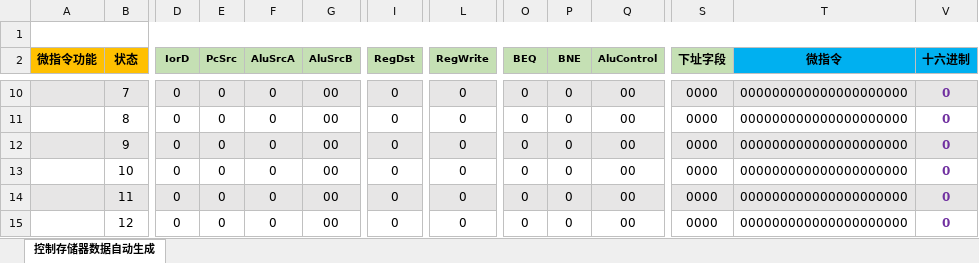
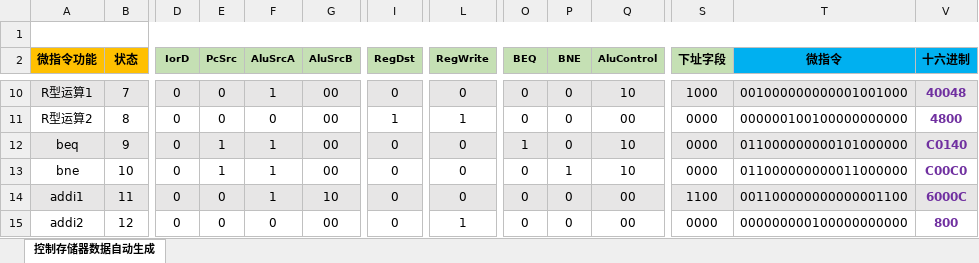
Before and after one commit to REDIVIOUS/ComputerOrganiziation-Lab, an Excel workbook: Lab4 CPU/微指令自动生成(2019-4-22).xlsx, sheet 控制存储器数据自动生成, drawn as a sheet; only a part is shown, gaps mark what is left out; values as stored, in another font and other column widths than the file's, no borders; charts and pictures and conditional formats not drawn; the diff covers the shown part only; the diff names each change by its address in the sheet, - before the commit and + after, or states it on an @@ line.

```diff
--- a/Lab4 CPU/微指令自动生成(2019-4-22).xlsx (sheet 控制存储器数据自动生成)
+++ b/Lab4 CPU/微指令自动生成(2019-4-22).xlsx (sheet 控制存储器数据自动生成)
-A10 (微指令功能): (empty)
+A10 (微指令功能): R型运算1
-F10 (AluSrcA): 0
+F10 (AluSrcA): 1
-Q10 (AluControl): 00
+Q10 (AluControl): 10
-S10 (下址字段): 0000
+S10 (下址字段): 1000
-T10 (微指令): 000000000000000000000
+T10 (微指令): 001000000000001001000
-V10 (十六进制): 0
+V10 (十六进制): 40048
-A11 (微指令功能): (empty)
+A11 (微指令功能): R型运算2
-I11 (RegDst): 0
+I11 (RegDst): 1
-L11 (RegWrite): 0
+L11 (RegWrite): 1
-T11 (微指令): 000000000000000000000
+T11 (微指令): 000000100100000000000
-V11 (十六进制): 0
+V11 (十六进制): 4800
-A12 (微指令功能): (empty)
+A12 (微指令功能): beq
-E12:E13 (PcSrc): 0
+E12:E13 (PcSrc): 1
-F12:F14 (AluSrcA): 0
+F12:F14 (AluSrcA): 1
-O12 (BEQ): 0
+O12 (BEQ): 1
-Q12:Q13 (AluControl): 00
+Q12:Q13 (AluControl): 10
-T12 (微指令): 000000000000000000000
+T12 (微指令): 011000000000101000000
-V12 (十六进制): 0
+V12 (十六进制): C0140
-A13 (微指令功能): (empty)
+A13 (微指令功能): bne
-P13 (BNE): 0
+P13 (BNE): 1
-T13 (微指令): 000000000000000000000
+T13 (微指令): 011000000000011000000
-V13 (十六进制): 0
+V13 (十六进制): C00C0
-A14 (微指令功能): (empty)
+A14 (微指令功能): addi1
-G14 (AluSrcB): 00
+G14 (AluSrcB): 10
-S14 (下址字段): 0000
+S14 (下址字段): 1100
-T14 (微指令): 000000000000000000000
+T14 (微指令): 001100000000000001100
-V14 (十六进制): 0
+V14 (十六进制): 6000C
-A15 (微指令功能): (empty)
+A15 (微指令功能): addi2
-L15 (RegWrite): 0
+L15 (RegWrite): 1
-T15 (微指令): 000000000000000000000
+T15 (微指令): 000000000100000000000
-V15 (十六进制): 0
+V15 (十六进制): 800
```
Also changed, not shown: 34 edited cells elsewhere in this sheet, hidden cells, Lab4 CPU/微程序地址转移逻辑自动生成(2019-4-22).xlsx, 4 other files.
